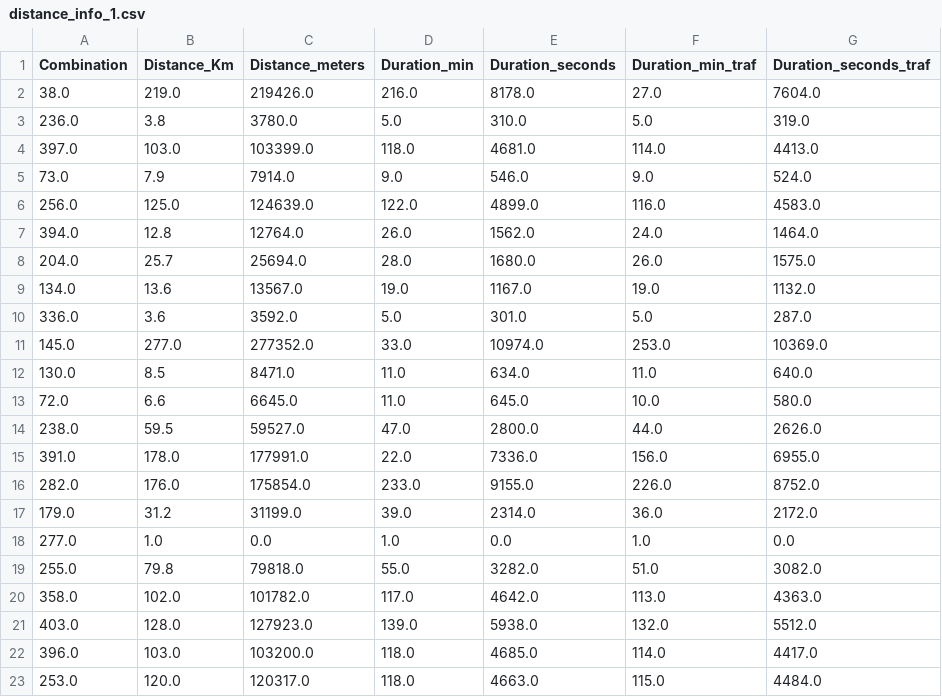
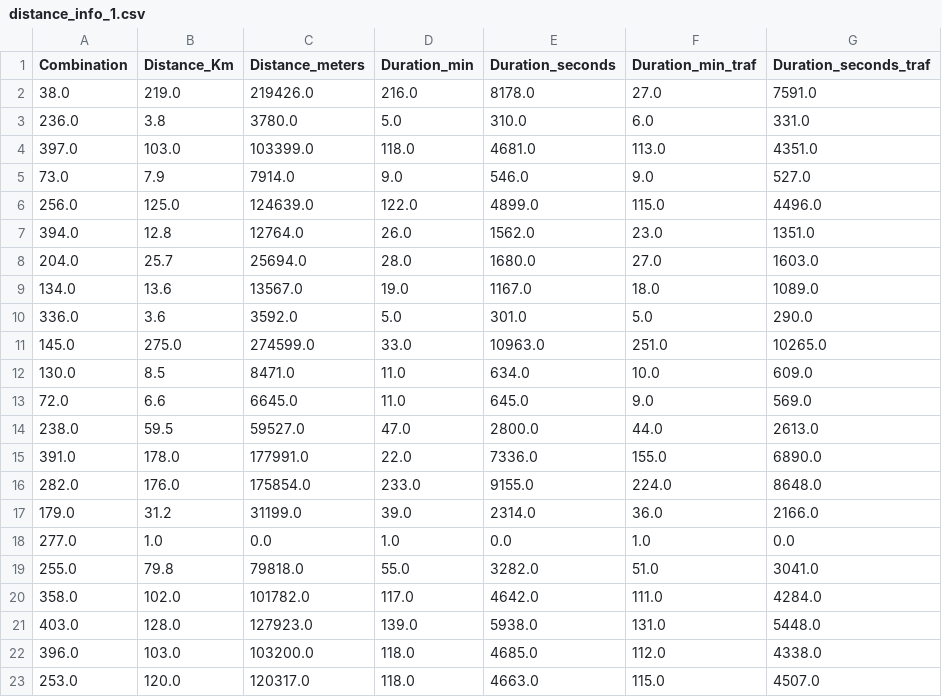
Before and after one commit to alexanderquispe/Diplomado_PUCP, a CSV file: Lecture_8/distance_info_1.csv, drawn as a sheet.

Commit message:
update lecture

```diff
--- a/Lecture_8/distance_info_1.csv
+++ b/Lecture_8/distance_info_1.csv
@@ -1,23 +1,23 @@
 Combination,Distance_Km,Distance_meters,Duration_min,Duration_seconds,Duration_min_traf,Duration_seconds_traf
-38.0,219.0,219426.0,216.0,8178.0,27.0,7604.0
-236.0,3.8,3780.0,5.0,310.0,5.0,319.0
-397.0,103.0,103399.0,118.0,4681.0,114.0,4413.0
-73.0,7.9,7914.0,9.0,546.0,9.0,524.0
-256.0,125.0,124639.0,122.0,4899.0,116.0,4583.0
-394.0,12.8,12764.0,26.0,1562.0,24.0,1464.0
-204.0,25.7,25694.0,28.0,1680.0,26.0,1575.0
-134.0,13.6,13567.0,19.0,1167.0,19.0,1132.0
-336.0,3.6,3592.0,5.0,301.0,5.0,287.0
-145.0,277.0,277352.0,33.0,10974.0,253.0,10369.0
-130.0,8.5,8471.0,11.0,634.0,11.0,640.0
-72.0,6.6,6645.0,11.0,645.0,10.0,580.0
-238.0,59.5,59527.0,47.0,2800.0,44.0,2626.0
-391.0,178.0,177991.0,22.0,7336.0,156.0,6955.0
-282.0,176.0,175854.0,233.0,9155.0,226.0,8752.0
-179.0,31.2,31199.0,39.0,2314.0,36.0,2172.0
+38.0,219.0,219426.0,216.0,8178.0,27.0,7591.0
+236.0,3.8,3780.0,5.0,310.0,6.0,331.0
+397.0,103.0,103399.0,118.0,4681.0,113.0,4351.0
+73.0,7.9,7914.0,9.0,546.0,9.0,527.0
+256.0,125.0,124639.0,122.0,4899.0,115.0,4496.0
+394.0,12.8,12764.0,26.0,1562.0,23.0,1351.0
+204.0,25.7,25694.0,28.0,1680.0,27.0,1603.0
+134.0,13.6,13567.0,19.0,1167.0,18.0,1089.0
+336.0,3.6,3592.0,5.0,301.0,5.0,290.0
+145.0,275.0,274599.0,33.0,10963.0,251.0,10265.0
+130.0,8.5,8471.0,11.0,634.0,10.0,609.0
+72.0,6.6,6645.0,11.0,645.0,9.0,569.0
+238.0,59.5,59527.0,47.0,2800.0,44.0,2613.0
+391.0,178.0,177991.0,22.0,7336.0,155.0,6890.0
+282.0,176.0,175854.0,233.0,9155.0,224.0,8648.0
+179.0,31.2,31199.0,39.0,2314.0,36.0,2166.0
 277.0,1.0,0.0,1.0,0.0,1.0,0.0
-255.0,79.8,79818.0,55.0,3282.0,51.0,3082.0
-358.0,102.0,101782.0,117.0,4642.0,113.0,4363.0
-403.0,128.0,127923.0,139.0,5938.0,132.0,5512.0
-396.0,103.0,103200.0,118.0,4685.0,114.0,4417.0
-253.0,120.0,120317.0,118.0,4663.0,115.0,4484.0
+255.0,79.8,79818.0,55.0,3282.0,51.0,3041.0
+358.0,102.0,101782.0,117.0,4642.0,111.0,4284.0
+403.0,128.0,127923.0,139.0,5938.0,131.0,5448.0
+396.0,103.0,103200.0,118.0,4685.0,112.0,4338.0
+253.0,120.0,120317.0,118.0,4663.0,115.0,4507.0
```
Also changed, not shown: 1 other file.
